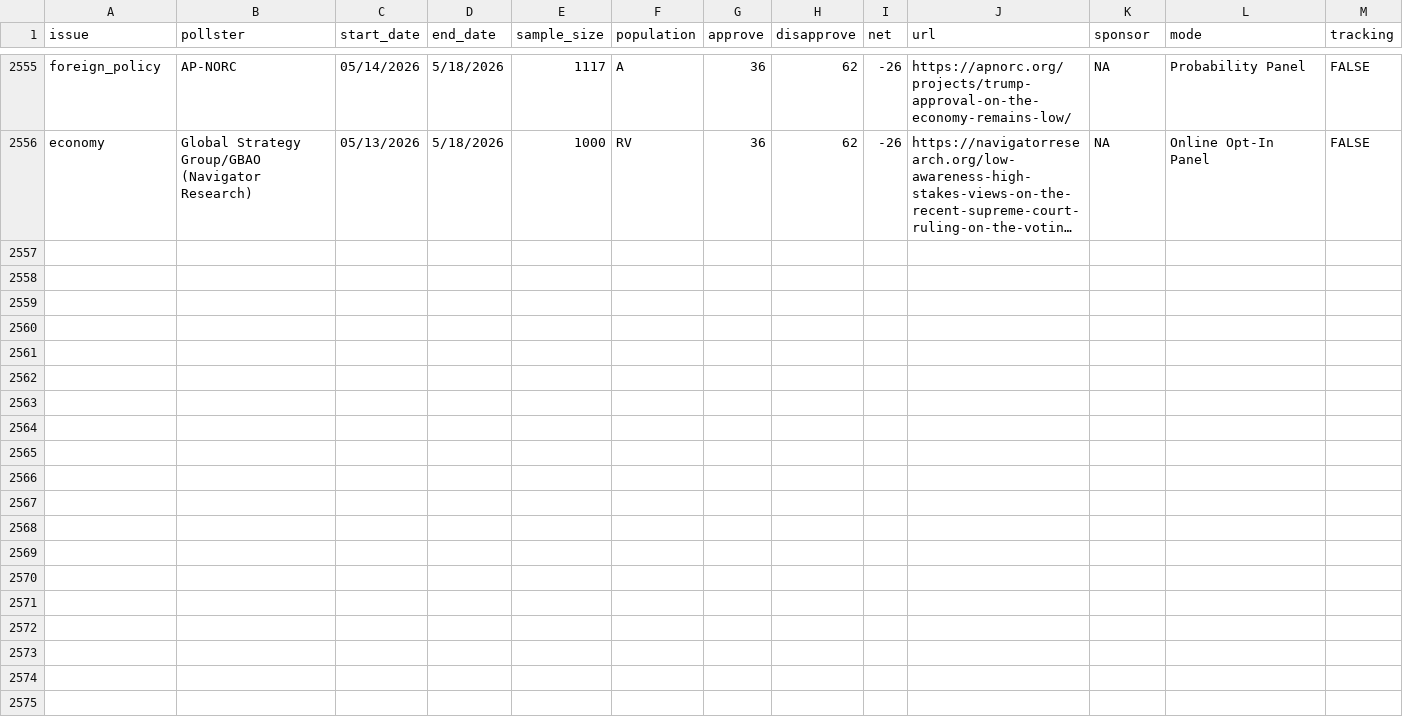
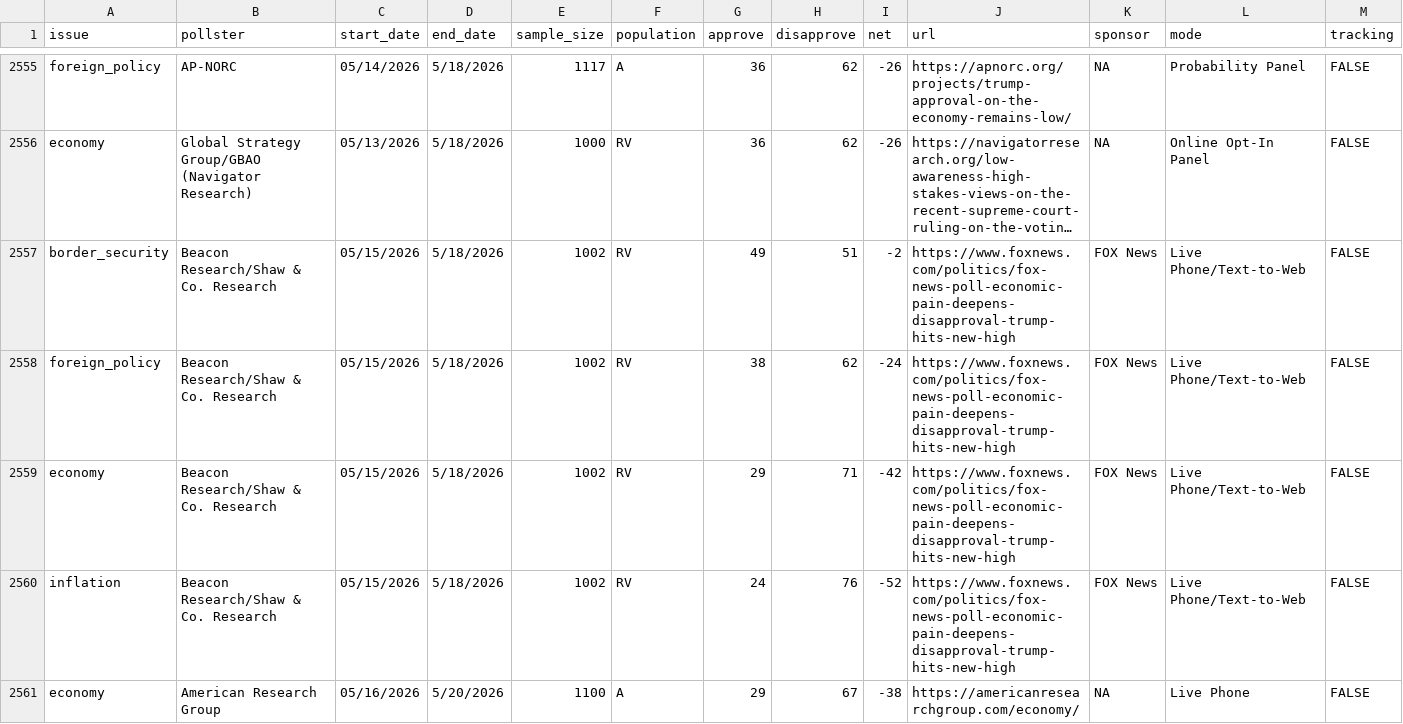
Before and after one commit to Hackquantumcpp/snoutcounter-backend, a CSV file: data/president_issue_approval_polls.csv, drawn as a sheet; only a part is shown, gaps mark what is left out; long unchanged cells end in …; rows hold the shown columns only; the diff names each change by its address in the sheet, - before the commit and + after, or states it on an @@ line.

```diff
--- a/data/president_issue_approval_polls.csv
+++ b/data/president_issue_approval_polls.csv
+row 2557: border_security | Beacon Research/Shaw & Co. Research | 05/15/2026 | 5/18/2026 | 1002 | RV | 49 | 51 | -2 | https://www.foxnews.com/politics/fox-news-poll-economic-pain-deepens-disapproval-trump-hits-new-high | FOX News | Live Phone/Text-to-Web | FALSE
+row 2558: foreign_policy | Beacon Research/Shaw & Co. Research | 05/15/2026 | 5/18/2026 | 1002 | RV | 38 | 62 | -24 | https://www.foxnews.com/politics/fox-news-poll-economic-pain-deepens-disapproval-trump-hits-new-high | FOX News | Live Phone/Text-to-Web | FALSE
+row 2559: economy | Beacon Research/Shaw & Co. Research | 05/15/2026 | 5/18/2026 | 1002 | RV | 29 | 71 | -42 | https://www.foxnews.com/politics/fox-news-poll-economic-pain-deepens-disapproval-trump-hits-new-high | FOX News | Live Phone/Text-to-Web | FALSE
+row 2560: inflation | Beacon Research/Shaw & Co. Research | 05/15/2026 | 5/18/2026 | 1002 | RV | 24 | 76 | -52 | https://www.foxnews.com/politics/fox-news-poll-economic-pain-deepens-disapproval-trump-hits-new-high | FOX News | Live Phone/Text-to-Web | FALSE
+row 2561: economy | American Research Group | 05/16/2026 | 5/20/2026 | 1100 | A | 29 | 67 | -38 | https://americanresearchgroup.com/economy/ | NA | Live Phone | FALSE
```
Also changed, not shown: averages/ca_governor_primary_2026.csv, averages/presidential_issue_approvals.csv, 11 other files.
